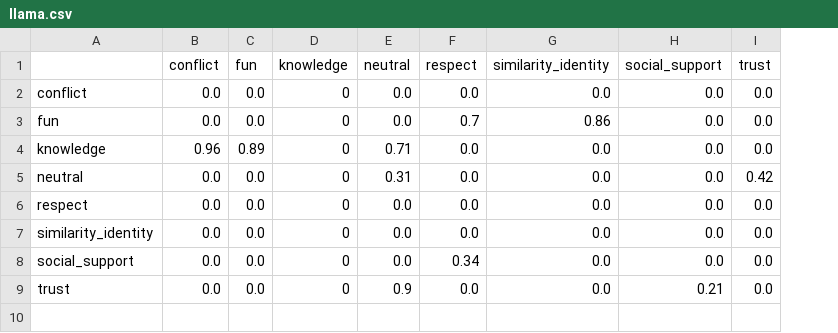
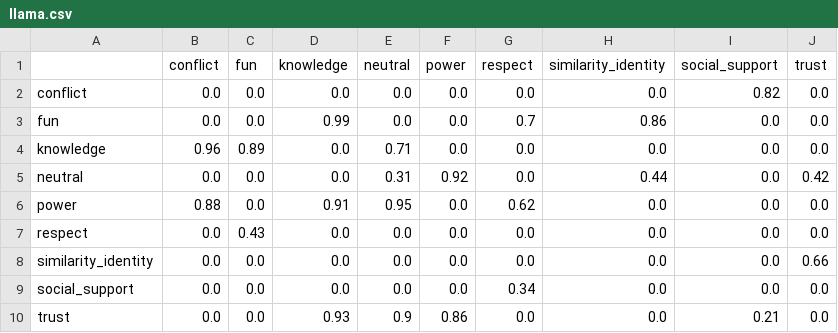
Before and after one commit to AndersGiovanni/worker_vs_gpt, a CSV file: src/worker_vs_gpt/evaluation/assets/gpt-subset/llama.csv, drawn as a sheet; addresses are those after the commit; the diff names each change by its address in the sheet, - before the commit and + after, or states it on an @@ line.

```diff
--- a/src/worker_vs_gpt/evaluation/assets/gpt-subset/llama.csv
+++ b/src/worker_vs_gpt/evaluation/assets/gpt-subset/llama.csv
+column F (power), rows 2-5: 0.0 | 0.0 | 0.0 | 0.92; rows 7-10: 0.0 | 0.0 | 0.0 | 0.86
-D2 (knowledge): 0
+D2 (knowledge): 0.0
-I2 (social_support): 0.0
+I2 (social_support): 0.82
-D3 (knowledge): 0
+D3 (knowledge): 0.99
-D4:D5 (knowledge): 0
+D4:D5 (knowledge): 0.0
-H5 (similarity_identity): 0.0
+H5 (similarity_identity): 0.44
+row 6: power | 0.88 | 0.0 | 0.91 | 0.95 | 0.0 | 0.62 | 0.0 | 0.0 | 0.0
-C7 (fun): 0.0
+C7 (fun): 0.43
-D7:D9 (knowledge): 0
+D7:D9 (knowledge): 0.0
-J8 (trust): 0.0
+J8 (trust): 0.66
-D10 (knowledge): 0
+D10 (knowledge): 0.93
```
Also changed, not shown: 24 other files.
